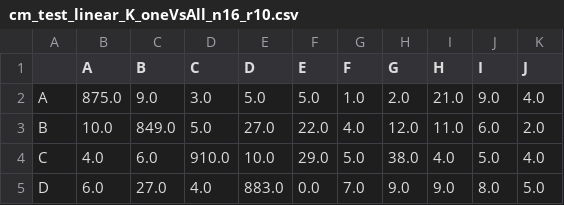
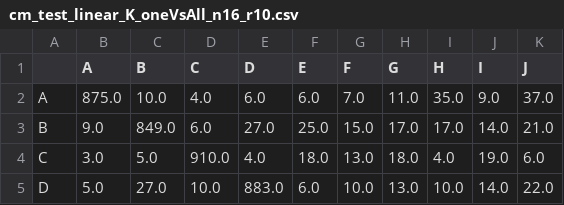
Before and after one commit to teambengio/finalproject, a CSV file: results/cm_test_linear_K_oneVsAll_n16_r10.csv, drawn as a sheet; only a part is shown; the diff covers the shown part only.

```diff
--- a/results/cm_test_linear_K_oneVsAll_n16_r10.csv
+++ b/results/cm_test_linear_K_oneVsAll_n16_r10.csv
@@ -1,5 +1,5 @@
 ,A,B,C,D,E,F,G,H,I,J
-A,875.0,9.0,3.0,5.0,5.0,1.0,2.0,21.0,9.0,4.0
-B,10.0,849.0,5.0,27.0,22.0,4.0,12.0,11.0,6.0,2.0
-C,4.0,6.0,910.0,10.0,29.0,5.0,38.0,4.0,5.0,4.0
-D,6.0,27.0,4.0,883.0,0.0,7.0,9.0,9.0,8.0,5.0
+A,875.0,10.0,4.0,6.0,6.0,7.0,11.0,35.0,9.0,37.0
+B,9.0,849.0,6.0,27.0,25.0,15.0,17.0,17.0,14.0,21.0
+C,3.0,5.0,910.0,4.0,18.0,13.0,18.0,4.0,19.0,6.0
+D,5.0,27.0,10.0,883.0,6.0,10.0,13.0,10.0,14.0,22.0
```
Also changed, not shown: 52 edited cells elsewhere in this file, results/cm_test_bayes_allVsAll_n16_r10.csv, results/cm_test_bayes_oneVsAll_n16_r10.csv, 3 other files.
